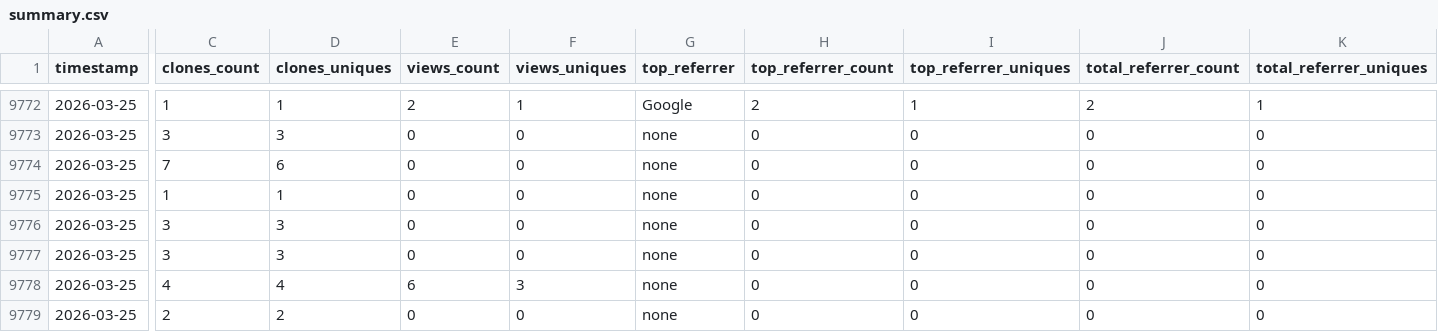
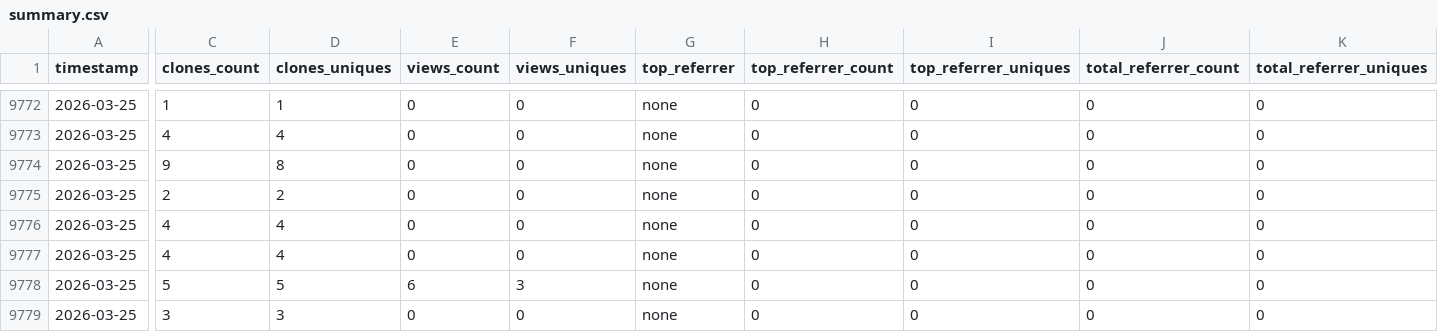
Before and after one commit to CCP-NC/metrics, a CSV file: traffic-stats/summary.csv, drawn as a sheet; only a part is shown, gaps mark what is left out; the diff covers the shown part only; the diff names each change by its address in the sheet, - before the commit and + after, or states it on an @@ line.

```diff
--- a/traffic-stats/summary.csv
+++ b/traffic-stats/summary.csv
-E9772 (views_count): 2
+E9772 (views_count): 0
-F9772 (views_uniques): 1
+F9772 (views_uniques): 0
-G9772 (top_referrer): Google
+G9772 (top_referrer): none
-H9772 (top_referrer_count): 2
+H9772 (top_referrer_count): 0
-I9772 (top_referrer_uniques): 1
+I9772 (top_referrer_uniques): 0
-J9772 (total_referrer_count): 2
+J9772 (total_referrer_count): 0
-K9772 (total_referrer_uniques): 1
+K9772 (total_referrer_uniques): 0
-C9773 (clones_count): 3
+C9773 (clones_count): 4
-D9773 (clones_uniques): 3
+D9773 (clones_uniques): 4
-C9774 (clones_count): 7
+C9774 (clones_count): 9
-D9774 (clones_uniques): 6
+D9774 (clones_uniques): 8
-C9775 (clones_count): 1
+C9775 (clones_count): 2
-D9775 (clones_uniques): 1
+D9775 (clones_uniques): 2
-C9776:C9777 (clones_count): 3
+C9776:C9777 (clones_count): 4
-D9776:D9777 (clones_uniques): 3
+D9776:D9777 (clones_uniques): 4
-C9778 (clones_count): 4
+C9778 (clones_count): 5
-D9778 (clones_uniques): 4
+D9778 (clones_uniques): 5
-C9779 (clones_count): 2
+C9779 (clones_count): 3
-D9779 (clones_uniques): 2
+D9779 (clones_uniques): 3
```
Also changed, not shown: 79 edited cells elsewhere in this file, 53 other files.
